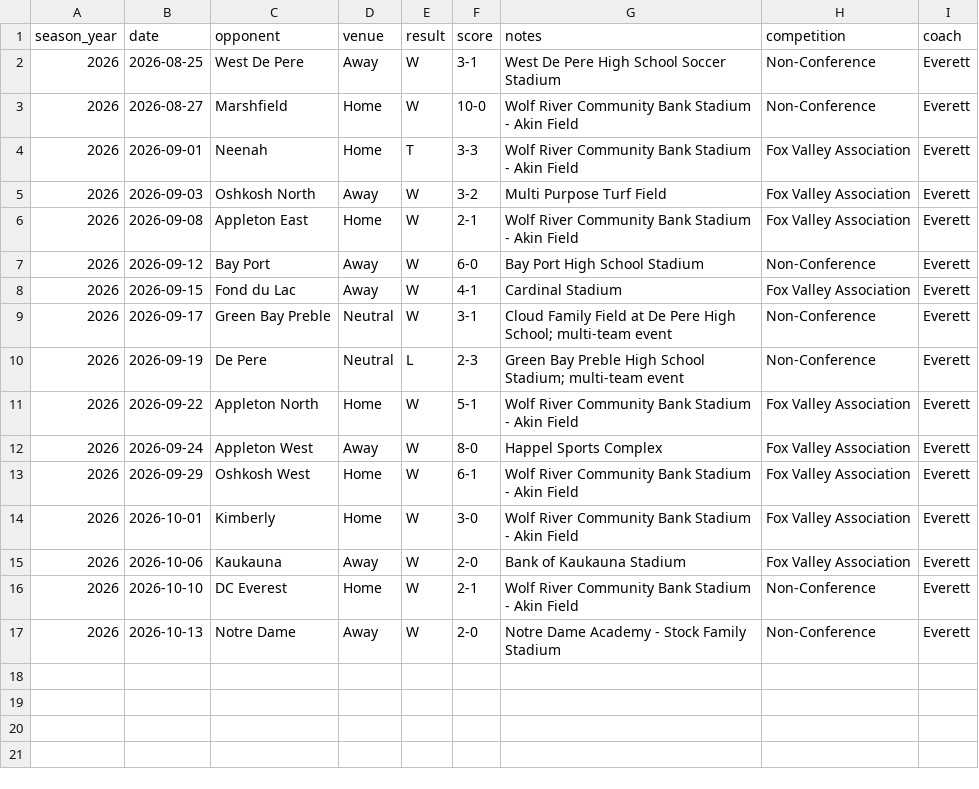
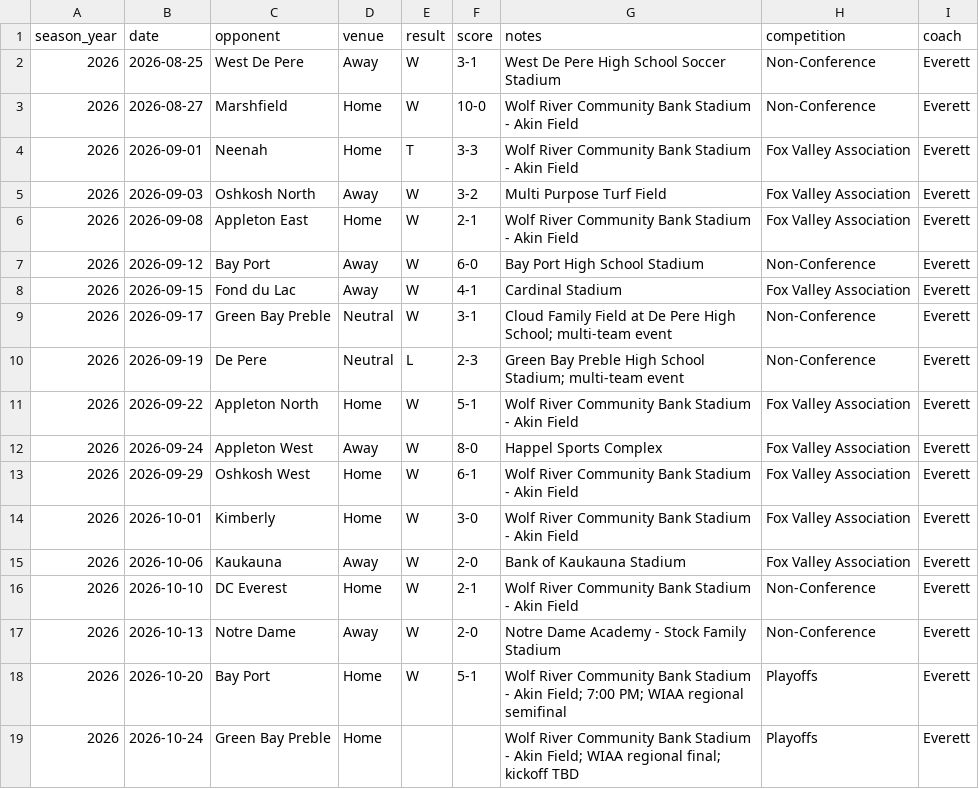
Before and after one commit to pithed2/hortonvilleSoccerHistory, a CSV file: public/data/games_2026.csv, drawn as a sheet; the diff names each change by its address in the sheet, - before the commit and + after, or states it on an @@ line.

```diff
--- a/public/data/games_2026.csv
+++ b/public/data/games_2026.csv
+row 18: 2026 | 2026-10-20 | Bay Port | Home | W | 5-1 | Wolf River Community Bank Stadium - Akin Field; 7:00 PM; WIAA regional semifinal | Playoffs | Everett
+row 19: 2026 | 2026-10-24 | Green Bay Preble | Home |  |  | Wolf River Community Bank Stadium - Akin Field; WIAA regional final; kickoff TBD | Playoffs | Everett
```
Also changed, not shown: public/data/boxscore-player-stats.csv, public/data/games.csv, 6 other files.
